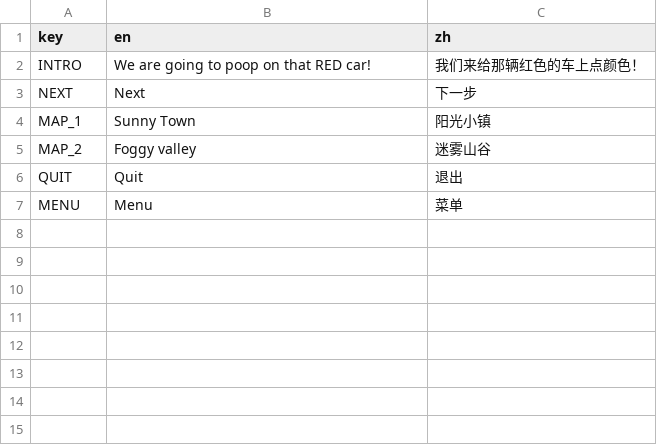
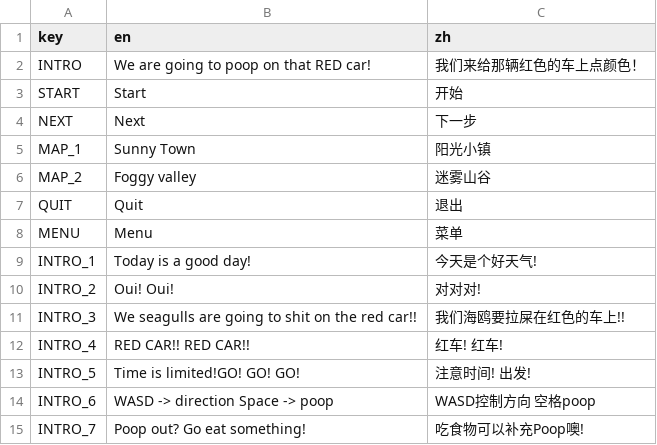
Before and after one commit to Sirotyann/PoopOnRed, a CSV file: strings.csv, drawn as a sheet; the diff names each change by its address in the sheet, - before the commit and + after, or states it on an @@ line.

Commit message:
intro page

```diff
--- a/strings.csv
+++ b/strings.csv
+row 3: START | Start | 开始
+row 9: INTRO_1 | Today is a good day! | 今天是个好天气!
+row 10: INTRO_2 | Oui! Oui! | 对对对!
+row 11: INTRO_3 | We seagulls are going to shit on the red car!! | 我们海鸥要拉屎在红色的车上!!
+row 12: INTRO_4 | RED CAR!! RED CAR!! | 红车! 红车!
+row 13: INTRO_5 | Time is limited!GO! GO! GO! | 注意时间! 出发!
+row 14: INTRO_6 | WASD -> direction Space -> poop | WASD控制方向 空格poop
+row 15: INTRO_7 | Poop out? Go eat something! | 吃食物可以补充Poop噢!
```
Also changed, not shown: 20 other files.
